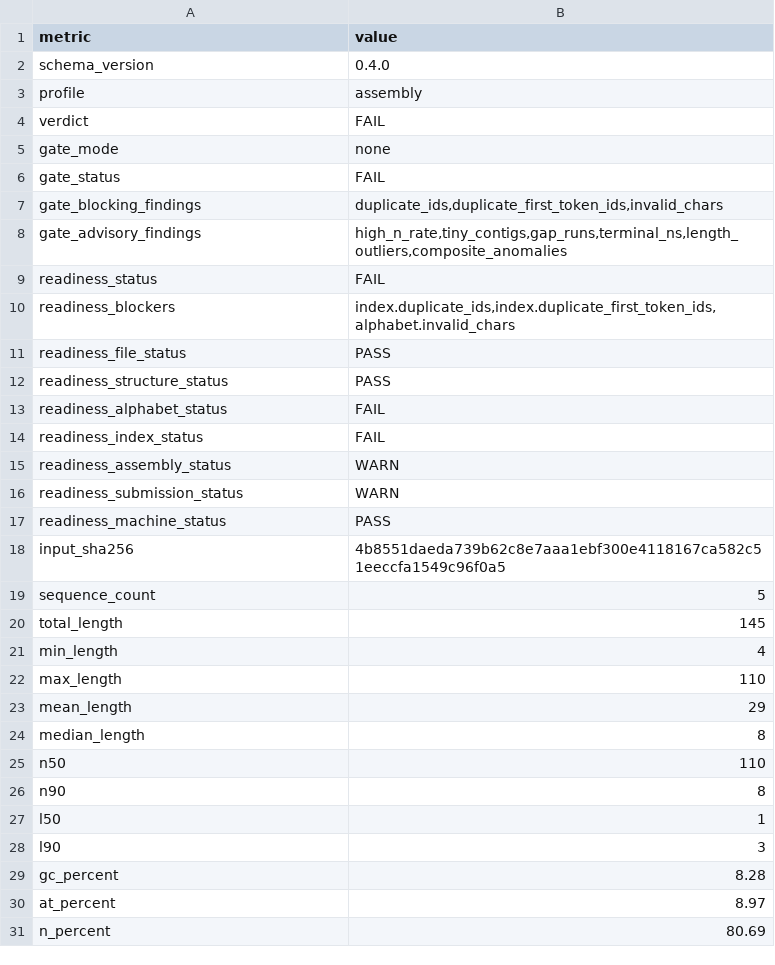
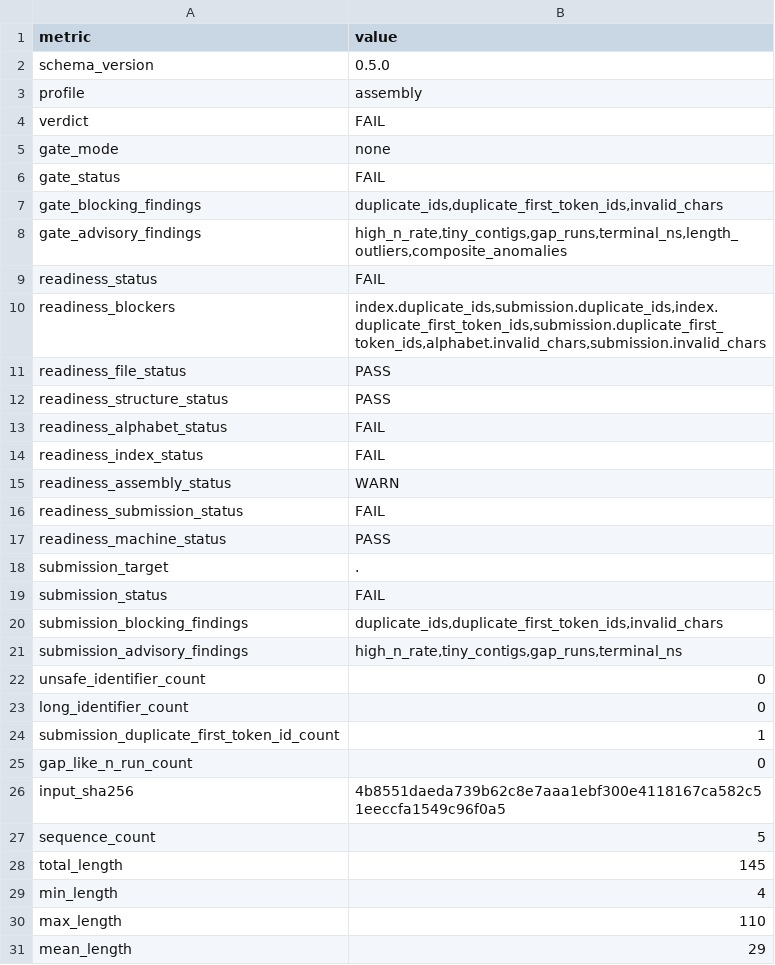
Before and after one commit to ehsanestaji/FastaGuard, a TSV file: examples/reports/assembly_fail/fastaguard.tsv, drawn as a sheet; only a part is shown; the shorter side is filled out with more unchanged rows.

Commit message:
Add v0.5 submission readiness gate
Add the v0.5 submission readiness gate for assembly FASTA preflight.

This adds --gate submission and --submission-target generic|ncbi, threads submission metadata through reports and schema, updates compare-mode aggregation, refreshes examples and goldens, and documents the release boundary.

```diff
--- a/examples/reports/assembly_fail/fastaguard.tsv
+++ b/examples/reports/assembly_fail/fastaguard.tsv
@@ -1,3 +1,3 @@
 metric	value
-schema_version	0.4.0
+schema_version	0.5.0
 profile	assembly
@@ -9,3 +9,3 @@ gate_advisory_findings	high_n_rate,tiny_contigs,gap_runs,terminal_ns,length_outl
 readiness_status	FAIL
-readiness_blockers	index.duplicate_ids,index.duplicate_first_token_ids,alphabet.invalid_chars
+readiness_blockers	index.duplicate_ids,submission.duplicate_ids,index.duplicate_first_token_ids,submission.duplicate_first_token_ids,alphabet.invalid_chars,submission.invalid_chars
 readiness_file_status	PASS
@@ -15,4 +15,12 @@ readiness_index_status	FAIL
 readiness_assembly_status	WARN
-readiness_submission_status	WARN
+readiness_submission_status	FAIL
 readiness_machine_status	PASS
+submission_target	.
+submission_status	FAIL
+submission_blocking_findings	duplicate_ids,duplicate_first_token_ids,invalid_chars
+submission_advisory_findings	high_n_rate,tiny_contigs,gap_runs,terminal_ns
+unsafe_identifier_count	0
+long_identifier_count	0
+submission_duplicate_first_token_id_count	1
+gap_like_n_run_count	0
 input_sha256	4b8551daeda739b62c8e7aaa1ebf300e4118167ca582c51eeccfa1549c96f0a5
```
Also changed, not shown: examples/reports/assembly_pass/fastaguard.tsv, 50 other files.
